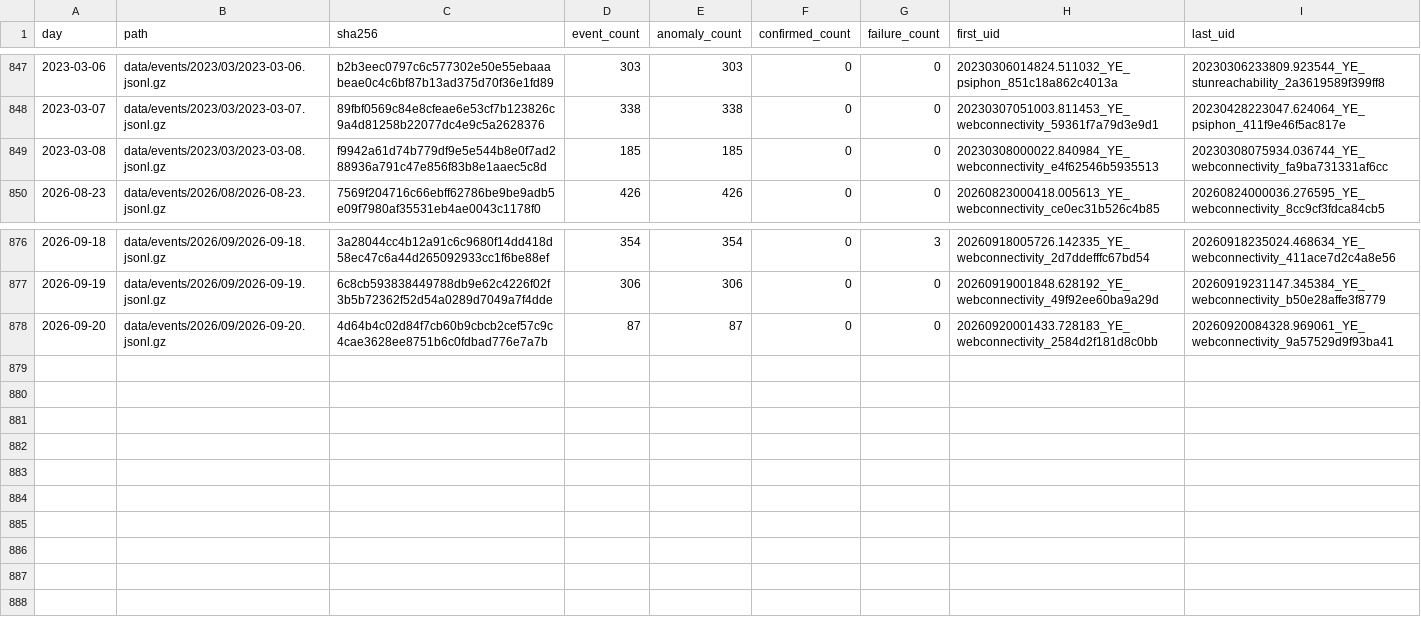
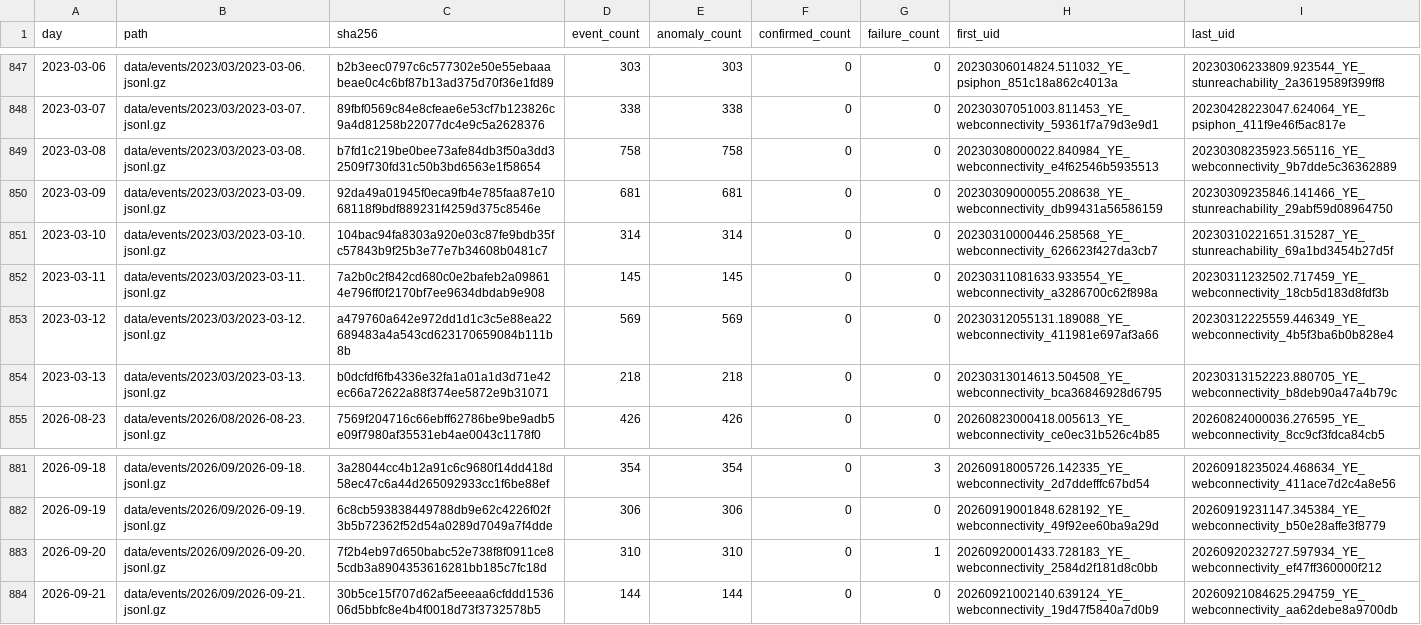
Before and after one commit to FreeTheDotYE/ye-censorship-evidence, a CSV file: data/events/index.csv, drawn as a sheet; only a part is shown, gaps mark what is left out.

Commit message:
data: update OONI evidence

```diff
--- a/data/events/index.csv
+++ b/data/events/index.csv
@@ -848,3 +848,8 @@ day,path,sha256,event_count,anomaly_count,confirmed_count,failure_count,first_ui
 2023-03-07,data/events/2023/03/2023-03-07.jsonl.gz,89fbf0569c84e8cfeae6e53cf7b123826c9a4d81258b22077dc4e9c5a2628376,338,338,0,0,20230307051003.811453_YE_webconnectivity_59361f7a79d3e9d1,20230428223047.624064_YE_psiphon_411f9e46f5ac817e
-2023-03-08,data/events/2023/03/2023-03-08.jsonl.gz,f9942a61d74b779df9e5e544b8e0f7ad288936a791c47e856f83b8e1aaec5c8d,185,185,0,0,20230308000022.840984_YE_webconnectivity_e4f62546b5935513,20230308075934.036744_YE_webconnectivity_fa9ba731331af6cc
+2023-03-08,data/events/2023/03/2023-03-08.jsonl.gz,b7fd1c219be0bee73afe84db3f50a3dd32509f730fd31c50b3bd6563e1f58654,758,758,0,0,20230308000022.840984_YE_webconnectivity_e4f62546b5935513,20230308235923.565116_YE_webconnectivity_9b7dde5c36362889
+2023-03-09,data/events/2023/03/2023-03-09.jsonl.gz,92da49a01945f0eca9fb4e785faa87e1068118f9bdf889231f4259d375c8546e,681,681,0,0,20230309000055.208638_YE_webconnectivity_db99431a56586159,20230309235846.141466_YE_stunreachability_29abf59d08964750
+2023-03-10,data/events/2023/03/2023-03-10.jsonl.gz,104bac94fa8303a920e03c87fe9bdb35fc57843b9f25b3e77e7b34608b0481c7,314,314,0,0,20230310000446.258568_YE_webconnectivity_626623f427da3cb7,20230310221651.315287_YE_stunreachability_69a1bd3454b27d5f
+2023-03-11,data/events/2023/03/2023-03-11.jsonl.gz,7a2b0c2f842cd680c0e2bafeb2a098614e796ff0f2170bf7ee9634dbdab9e908,145,145,0,0,20230311081633.933554_YE_webconnectivity_a3286700c62f898a,20230311232502.717459_YE_webconnectivity_18cb5d183d8fdf3b
+2023-03-12,data/events/2023/03/2023-03-12.jsonl.gz,a479760a642e972dd1d1c3c5e88ea22689483a4a543cd623170659084b111b8b,569,569,0,0,20230312055131.189088_YE_webconnectivity_411981e697af3a66,20230312225559.446349_YE_webconnectivity_4b5f3ba6b0b828e4
+2023-03-13,data/events/2023/03/2023-03-13.jsonl.gz,b0dcfdf6fb4336e32fa1a01a1d3d71e42ec66a72622a88f374ee5872e9b31071,218,218,0,0,20230313014613.504508_YE_webconnectivity_bca36846928d6795,20230313152223.880705_YE_webconnectivity_b8deb90a47a4b79c
 2026-08-23,data/events/2026/08/2026-08-23.jsonl.gz,7569f204716c66ebff62786be9be9adb5e09f7980af35531eb4ae0043c1178f0,426,426,0,0,20260823000418.005613_YE_webconnectivity_ce0ec31b526c4b85,20260824000036.276595_YE_webconnectivity_8cc9cf3fdca84cb5
@@ -877,2 +882,3 @@ day,path,sha256,event_count,anomaly_count,confirmed_count,failure_count,first_ui
 2026-09-19,data/events/2026/09/2026-09-19.jsonl.gz,6c8cb593838449788db9e62c4226f02f3b5b72362f52d54a0289d7049a7f4dde,306,306,0,0,20260919001848.628192_YE_webconnectivity_49f92ee60ba9a29d,20260919231147.345384_YE_webconnectivity_b50e28affe3f8779
-2026-09-20,data/events/2026/09/2026-09-20.jsonl.gz,4d64b4c02d84f7cb60b9cbcb2cef57c9c4cae3628ee8751b6c0fdbad776e7a7b,87,87,0,0,20260920001433.728183_YE_webconnectivity_2584d2f181d8c0bb,20260920084328.969061_YE_webconnectivity_9a57529d9f93ba41
+2026-09-20,data/events/2026/09/2026-09-20.jsonl.gz,7f2b4eb97d650babc52e738f8f0911ce85cdb3a8904353616281bb185c7fc18d,310,310,0,1,20260920001433.728183_YE_webconnectivity_2584d2f181d8c0bb,20260920232727.597934_YE_webconnectivity_ef47ff360000f212
+2026-09-21,data/events/2026/09/2026-09-21.jsonl.gz,30b5ce15f707d62af5eeeaa6cfddd153606d5bbfc8e4b4f0018d73f3732578b5,144,144,0,0,20260921002140.639124_YE_webconnectivity_19d47f5840a7d0b9,20260921084625.294759_YE_webconnectivity_aa62debe8a9700db
```
Also changed, not shown: data/aggregates/daily_by_network.csv, data/aggregates/daily_by_test.csv, 11 other files.
